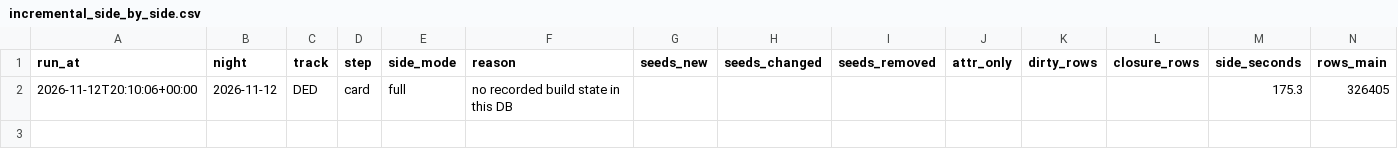
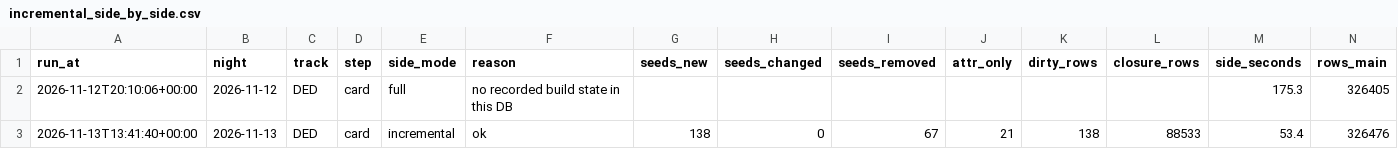
Before and after one commit to Authentic-66/benter-model_v2-data, a CSV file: scripts_dpv1/tracking/incremental_side_by_side.csv, drawn as a sheet; only a part is shown; rows hold the shown columns only; the diff names each change by its address in the sheet, - before the commit and + after, or states it on an @@ line.

```diff
--- a/scripts_dpv1/tracking/incremental_side_by_side.csv
+++ b/scripts_dpv1/tracking/incremental_side_by_side.csv
+row 3: 2026-11-13T13:41:40+00:00 | 2026-11-13 | DED | card | incremental | ok | 138 | 0 | 67 | 21 | 138 | 88533 | 53.4 | 326476
```
